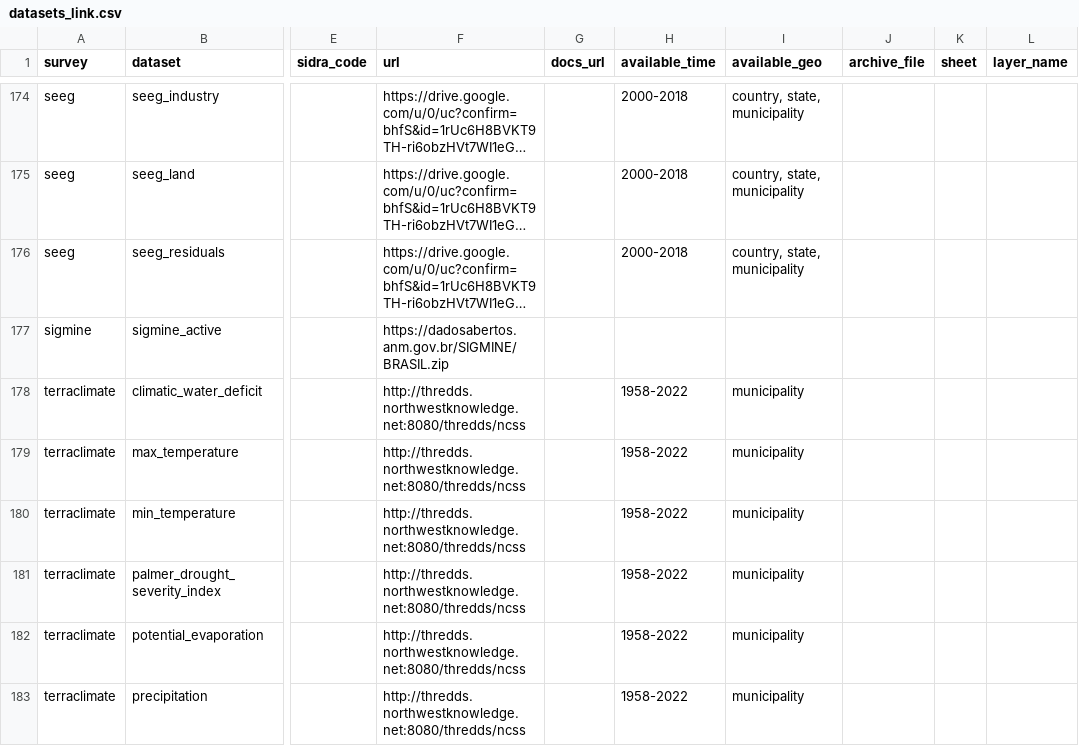
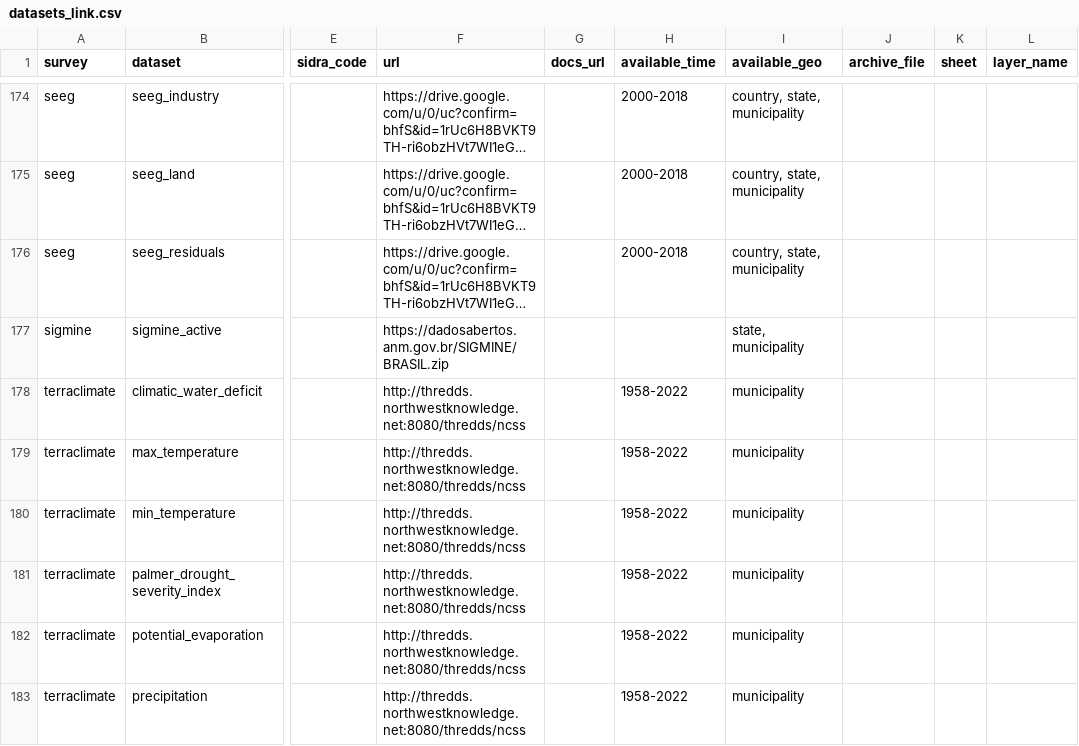
Before and after one commit to datazoompuc/datazoom.amazonia, a CSV file: inst/extdata/manifest/v1/datasets_link.csv, drawn as a sheet; only a part is shown, gaps mark what is left out; long unchanged cells end in …; the diff names each change by its address in the sheet, - before the commit and + after, or states it on an @@ line.

Commit message:
Restaura geo_level em load_sigmine() (state/municipality). Município via cruzamento espacial com shapefile interno (geo_municipalities), usando centroide para evitar dupla contagem em processos que tocam fronteiras municipais.

```diff
--- a/inst/extdata/manifest/v1/datasets_link.csv
+++ b/inst/extdata/manifest/v1/datasets_link.csv
-I177 (available_geo): (empty)
+I177 (available_geo): state, municipality
```
Also changed, not shown: 1 other file.
